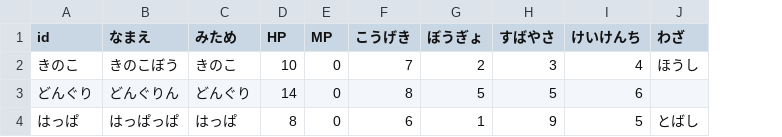
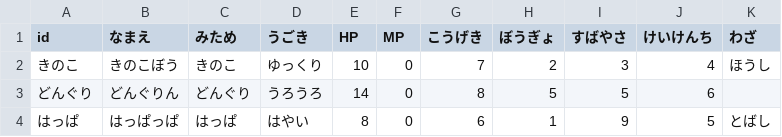
Before and after one commit to wadakouyas-hue/bouken, a CSV file: data/enemies.csv, drawn as a sheet; the diff names each change by its address in the sheet, - before the commit and + after, or states it on an @@ line.

```diff
--- a/data/enemies.csv
+++ b/data/enemies.csv
+column D (うごき), rows 2-4: ゆっくり | うろうろ | はやい
```
Also changed, not shown: data/items.csv, 13 other files.
